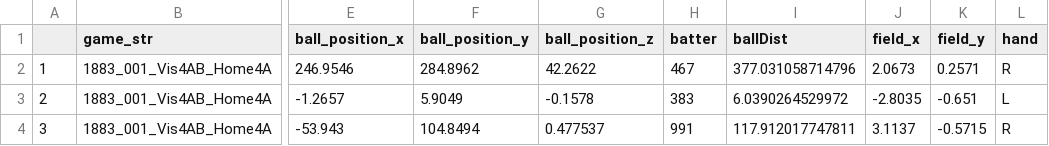
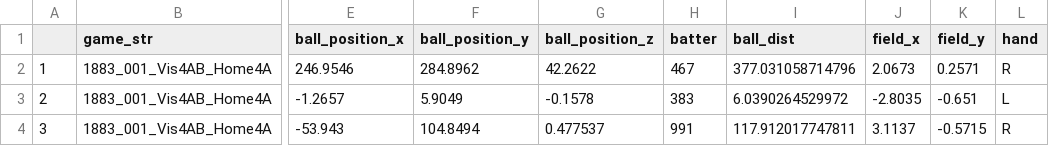
Before and after one commit to dfenny/smt-data-challenge, a CSV file: kens_analysis/Combined_Batter_Hits.csv (was kens_analysis/HitOutcomes.csv), drawn as a sheet; only a part is shown, gaps mark what is left out; the diff names each change by its address in the sheet, - before the commit and + after, or states it on an @@ line.

```diff
--- a/kens_analysis/HitOutcomes.csv
+++ b/kens_analysis/Combined_Batter_Hits.csv
-I1: ballDist
+I1: ball_dist
```
Also changed, not shown: 6 other files.
